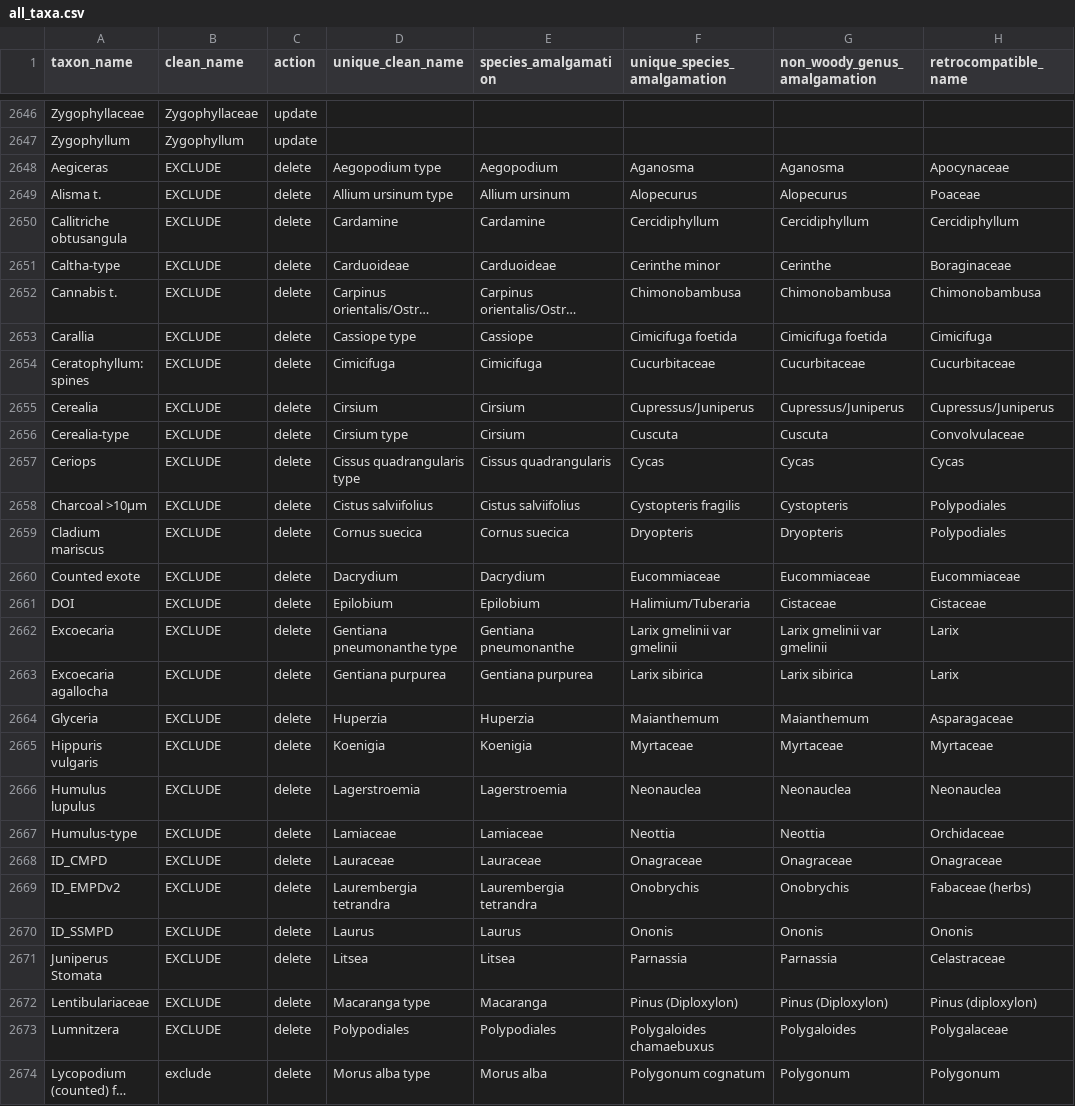
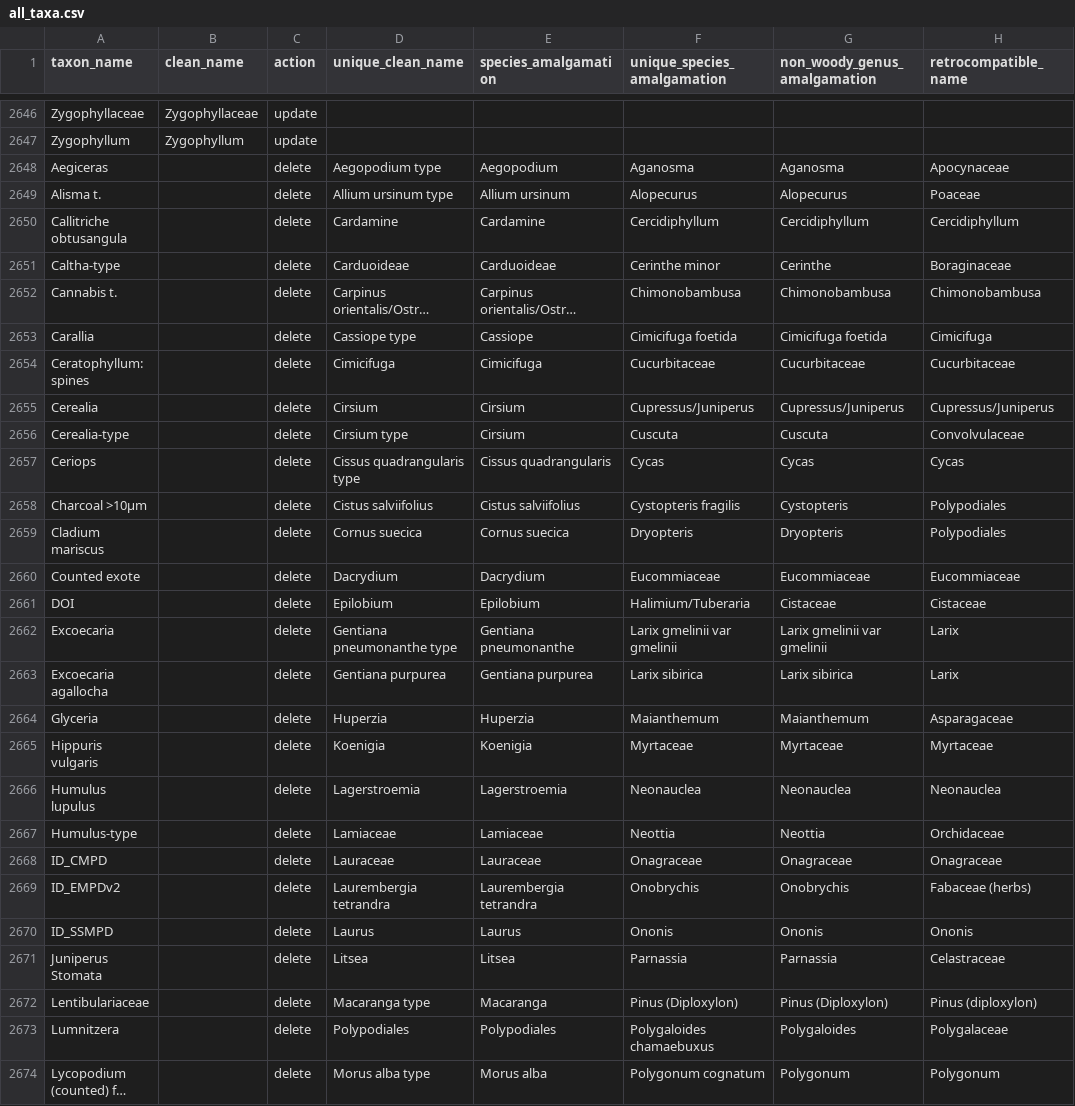
Before and after one commit to special-uor/smpds, a CSV file: inst/extdata/all_taxa.csv, drawn as a sheet; only a part is shown, gaps mark what is left out; long unchanged cells end in …; the diff covers the shown part only; the diff names each change by its address in the sheet, - before the commit and + after, or states it on an @@ line.

Commit message:
New list of all_taxa

```diff
--- a/inst/extdata/all_taxa.csv
+++ b/inst/extdata/all_taxa.csv
-B2648:B2673 (clean_name): EXCLUDE
+B2648:B2673 (clean_name): (empty)
-B2674 (clean_name): exclude
+B2674 (clean_name): (empty)
```
Also changed, not shown: 23 edited cells elsewhere in this file.
